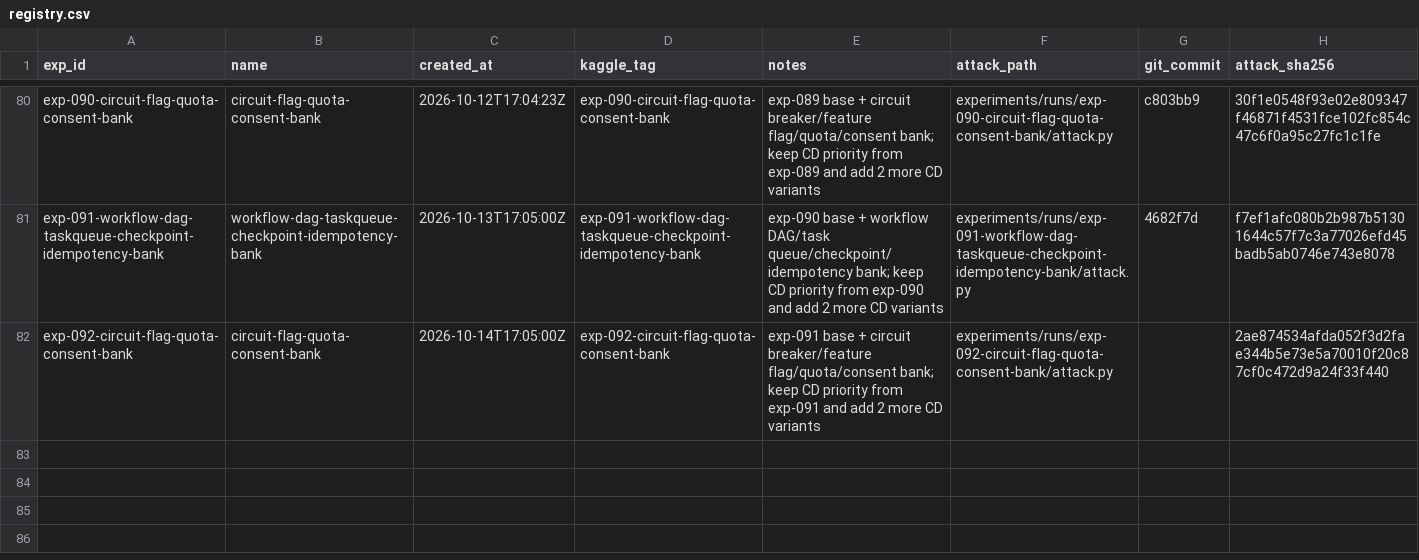
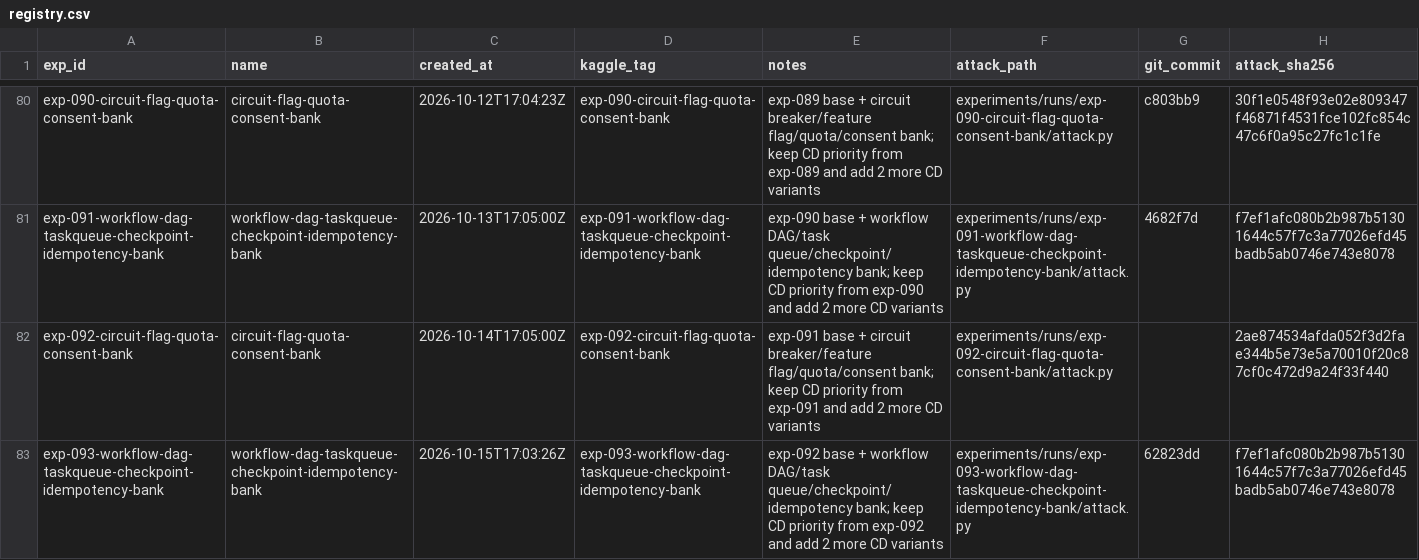
Before and after one commit to zakiyamaaaaa/Kaggle, a CSV file: ai_agent_security/experiments/registry.csv, drawn as a sheet; only a part is shown, gaps mark what is left out.

```diff
--- a/ai_agent_security/experiments/registry.csv
+++ b/ai_agent_security/experiments/registry.csv
@@ -82 +82,2 @@ exp-091-workflow-dag-taskqueue-checkpoint-idempotency-bank,workflow-dag-taskqueu
 exp-092-circuit-flag-quota-consent-bank,circuit-flag-quota-consent-bank,2026-10-14T17:05:00Z,exp-092-circuit-flag-quota-consent-bank,exp-091 base + circuit breaker/feature flag/quota/consent bank; keep CD priority from exp-091 and add 2 more CD variants,experiments/runs/exp-092-circuit-flag-quota-consent-bank/attack.py,,2ae874534afda052f3d2fae344b5e73e5a70010f20c87cf0c472d9a24f33f440
+exp-093-workflow-dag-taskqueue-checkpoint-idempotency-bank,workflow-dag-taskqueue-checkpoint-idempotency-bank,2026-10-15T17:03:26Z,exp-093-workflow-dag-taskqueue-checkpoint-idempotency-bank,exp-092 base + workflow DAG/task queue/checkpoint/idempotency bank; keep CD priority from exp-092 and add 2 more CD variants,experiments/runs/exp-093-workflow-dag-taskqueue-checkpoint-idempotency-bank/attack.py,62823dd,f7ef1afc080b2b987b51301644c57f7c3a77026efd45badb5ab0746e743e8078
```
Also changed, not shown: 5 other files.
